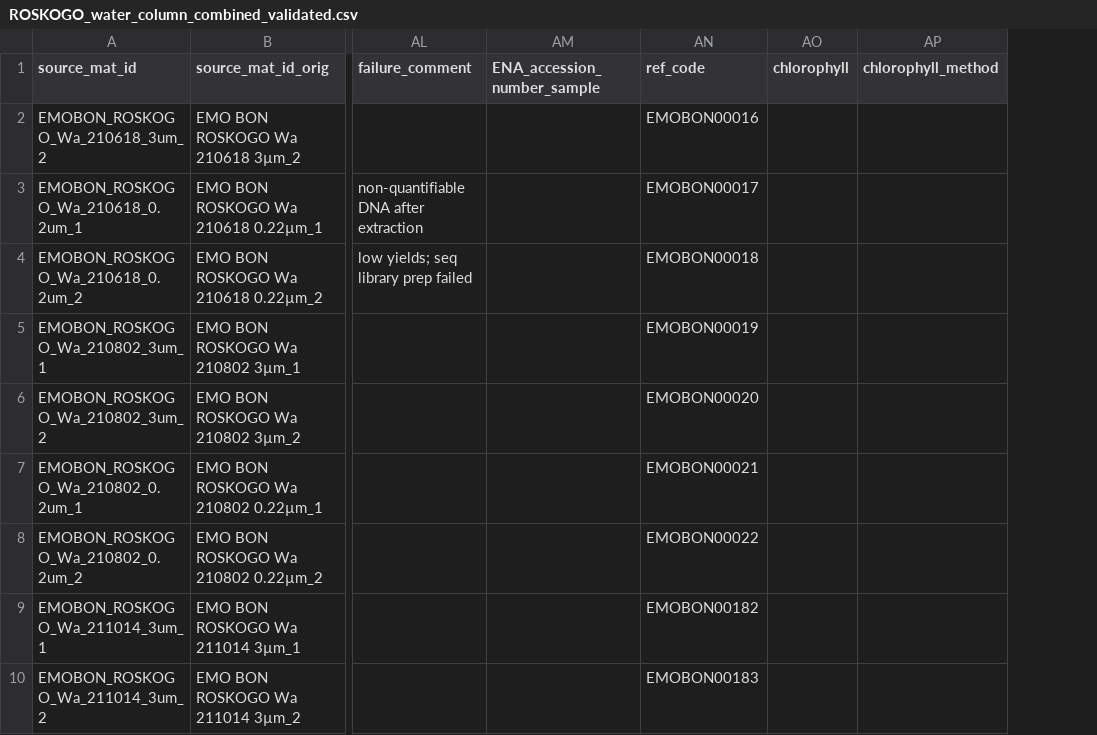
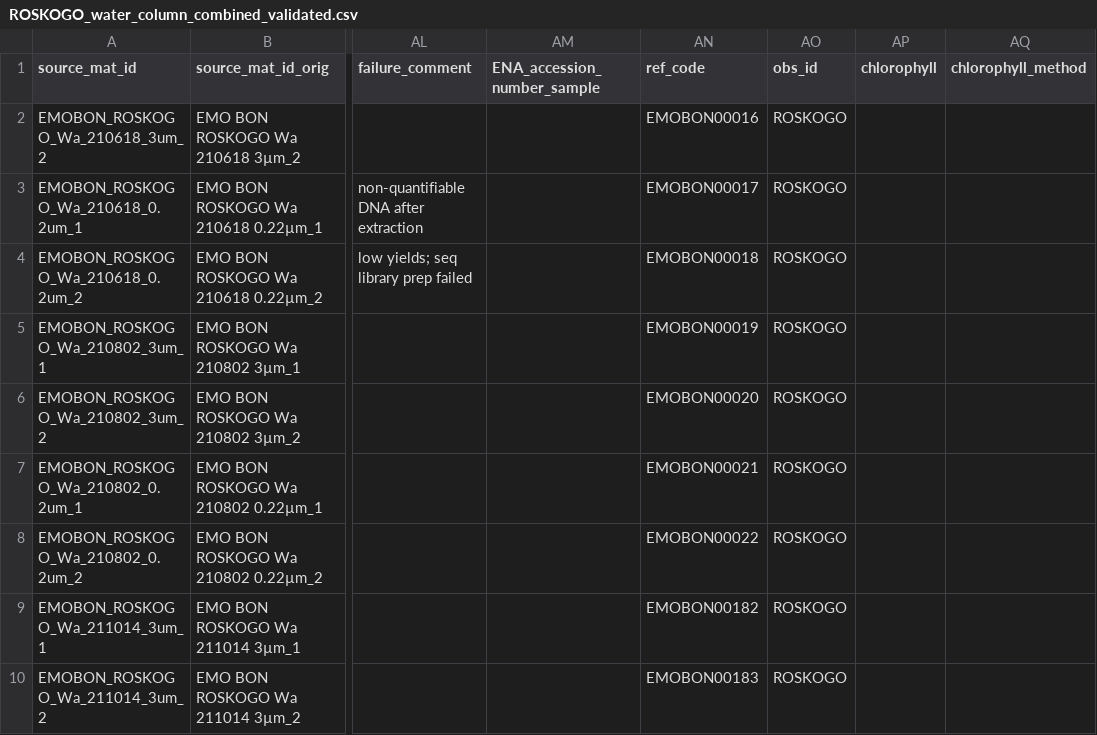
Before and after one commit to emo-bon/emo-bon-data-validation, a CSV file: transformed/ROSKOGO_water_column_combined_validated.csv, drawn as a sheet; only a part is shown, gaps mark what is left out; the diff names each change by its address in the sheet, - before the commit and + after, or states it on an @@ line.

Commit message:
Added a 'obs_id' key to each of the 'observatory' tables to use for table joins and updated downstream tables

```diff
--- a/transformed/ROSKOGO_water_column_combined_validated.csv
+++ b/transformed/ROSKOGO_water_column_combined_validated.csv
+column AO (obs_id), rows 2-10: all ROSKOGO
```
Also changed, not shown: transformed/ESC68N_water_column_combined_validated.csv, transformed/IUIEilat_water_column_combined_validated.csv, 18 other files.
